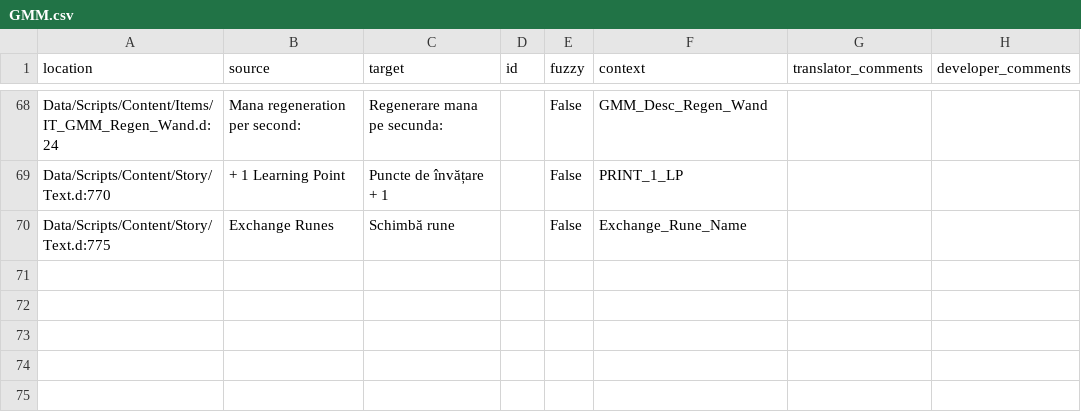
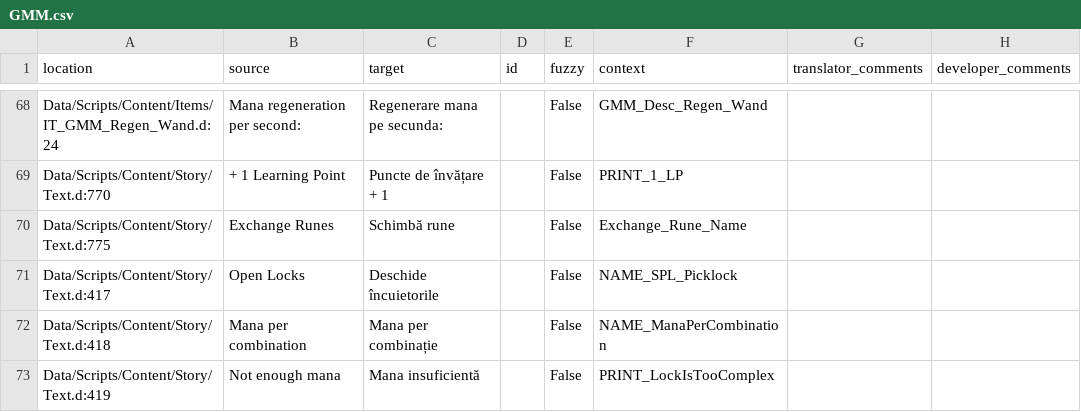
Before and after one commit to GaroK/Generous-Magic-Mod_, a CSV file: .translations/ro/GMM.csv, drawn as a sheet; only a part is shown, gaps mark what is left out.

Commit message:
Translated using Weblate (Romanian)
Currently translated at 98.5% (68 of 69 strings)

Translation: Generous magic mod/Main module
Translate-URL: http://weblate.cokoliv.eu/projects/generous-magic-mod/main-module/ro/

```diff
--- a/.translations/ro/GMM.csv
+++ b/.translations/ro/GMM.csv
@@ -70 +70,4 @@
 "Data/Scripts/Content/Story/Text.d:775","Exchange Runes","Schimbă rune","","False","Exchange_Rune_Name","",""
+"Data/Scripts/Content/Story/Text.d:417","Open Locks","Deschide încuietorile","","False","NAME_SPL_Picklock","",""
+"Data/Scripts/Content/Story/Text.d:418","Mana per combination","Mana per combinație","","False","NAME_ManaPerCombination","",""
+"Data/Scripts/Content/Story/Text.d:419","Not enough mana","Mana insuficientă","","False","PRINT_LockIsTooComplex","",""
```
